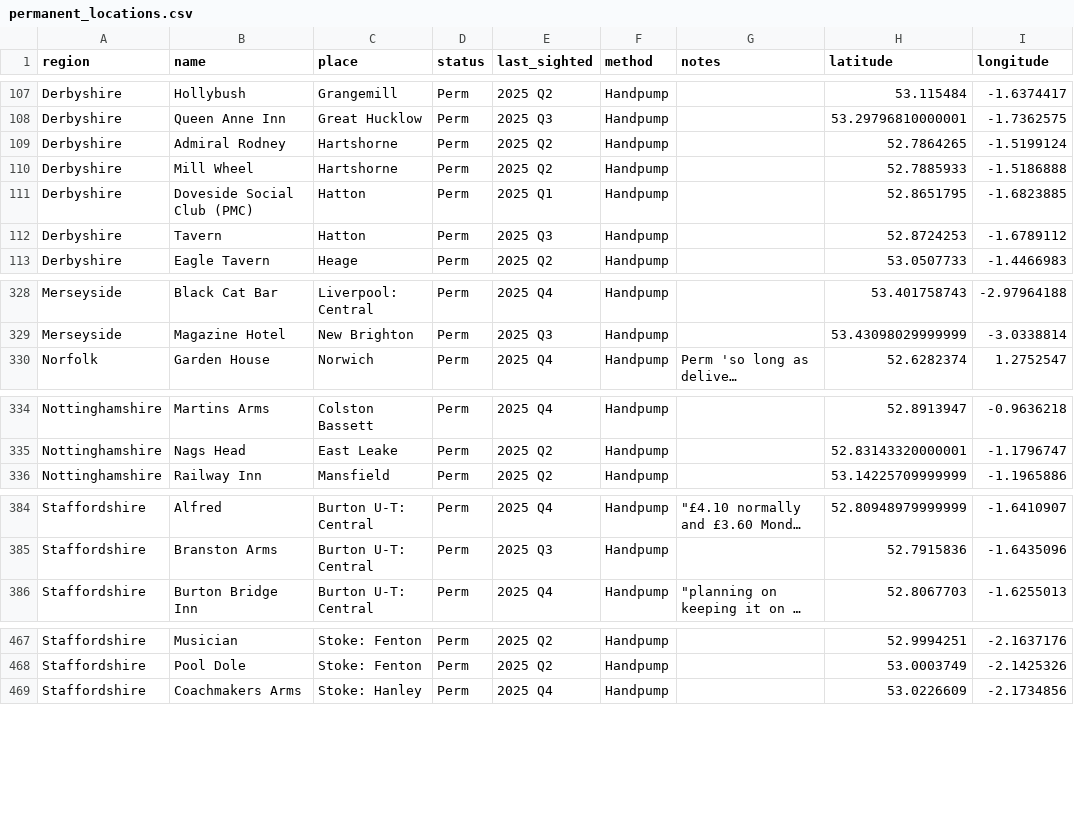
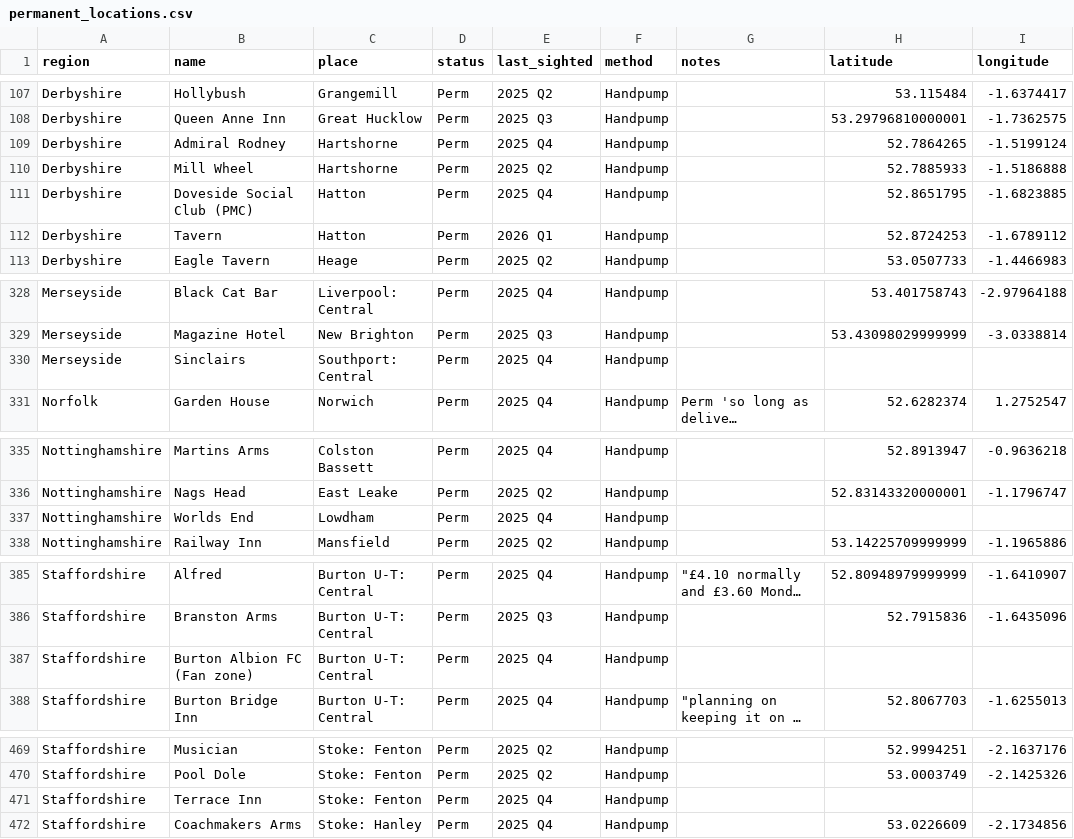
Before and after one commit to fred-cook/Bass-map, a CSV file: pub_locations/permanent_locations.csv, drawn as a sheet; only a part is shown, gaps mark what is left out; long unchanged cells end in …; the diff covers the shown part only; the diff names each change by its address in the sheet, - before the commit and + after, or states it on an @@ line.

```diff
--- a/pub_locations/permanent_locations.csv
+++ b/pub_locations/permanent_locations.csv
-E109 (last_sighted): 2025 Q2
+E109 (last_sighted): 2025 Q4
-E111 (last_sighted): 2025 Q1
+E111 (last_sighted): 2025 Q4
-E112 (last_sighted): 2025 Q3
+E112 (last_sighted): 2026 Q1
+row 330: Merseyside | Sinclairs | Southport: Central | Perm | 2025 Q4 | Handpump
+row 337: Nottinghamshire | Worlds End | Lowdham | Perm | 2025 Q4 | Handpump
+row 387: Staffordshire | Burton Albion FC (Fan zone) | Burton U-T: Central | Perm | 2025 Q4 | Handpump
+row 471: Staffordshire | Terrace Inn | Stoke: Fenton | Perm | 2025 Q4 | Handpump
```
Also changed, not shown: 5 added rows, 7 removed rows and 21 edited cells elsewhere in this file, pub_locations/guest_locations.csv.
